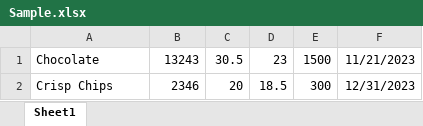
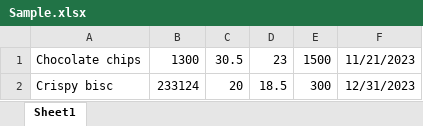
Before and after one commit to prarthantalwar/Supermarket-Management-System, an Excel workbook: Sample files for testing/Sample.xlsx, sheet Sheet1, drawn as a sheet; values as stored, in another font and other column widths than the file's, no borders; the diff names each change by its address in the sheet, - before the commit and + after, or states it on an @@ line.

```diff
--- a/Sample files for testing/Sample.xlsx (sheet Sheet1)
+++ b/Sample files for testing/Sample.xlsx (sheet Sheet1)
-A1: Chocolate
+A1: Chocolate chips
-B1: 13243
+B1: 1300
-A2: Crisp Chips
+A2: Crispy bisc
-B2: 2346
+B2: 233124
```
Also changed, not shown: 6 other files.
